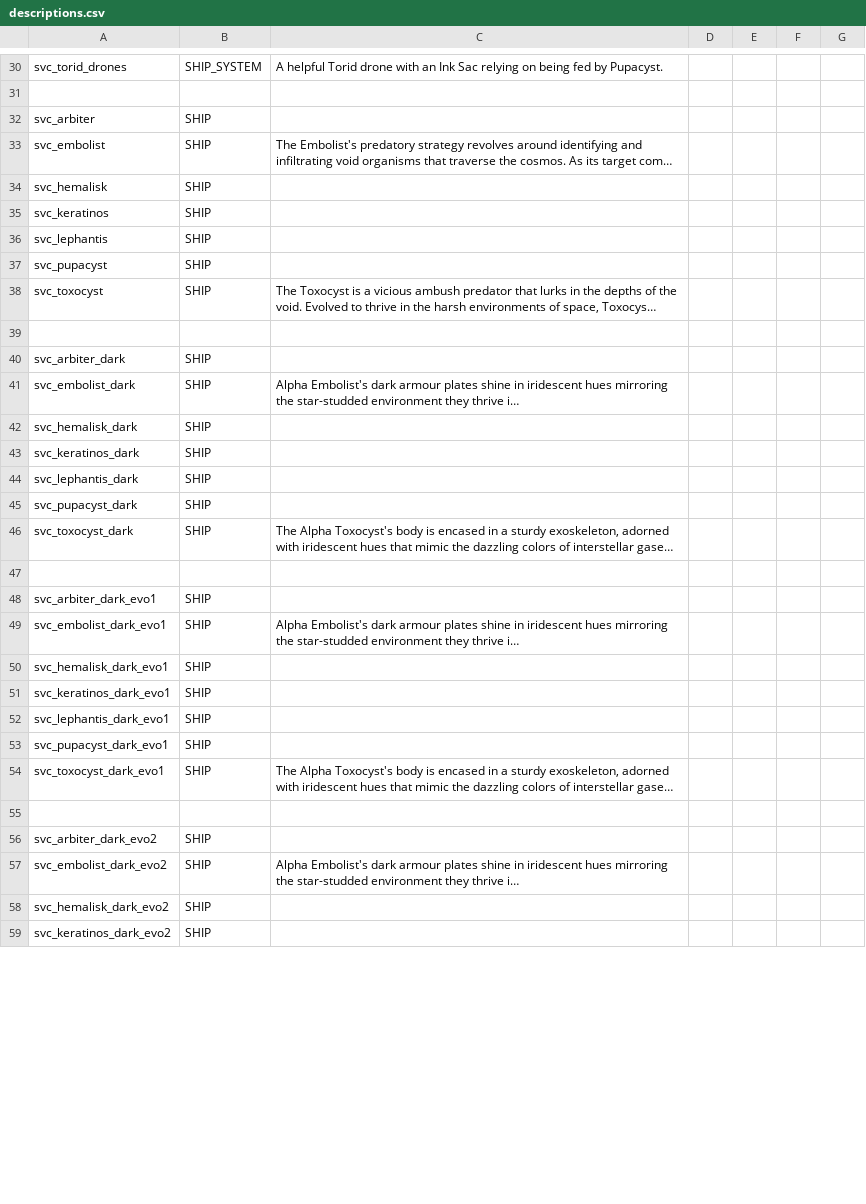
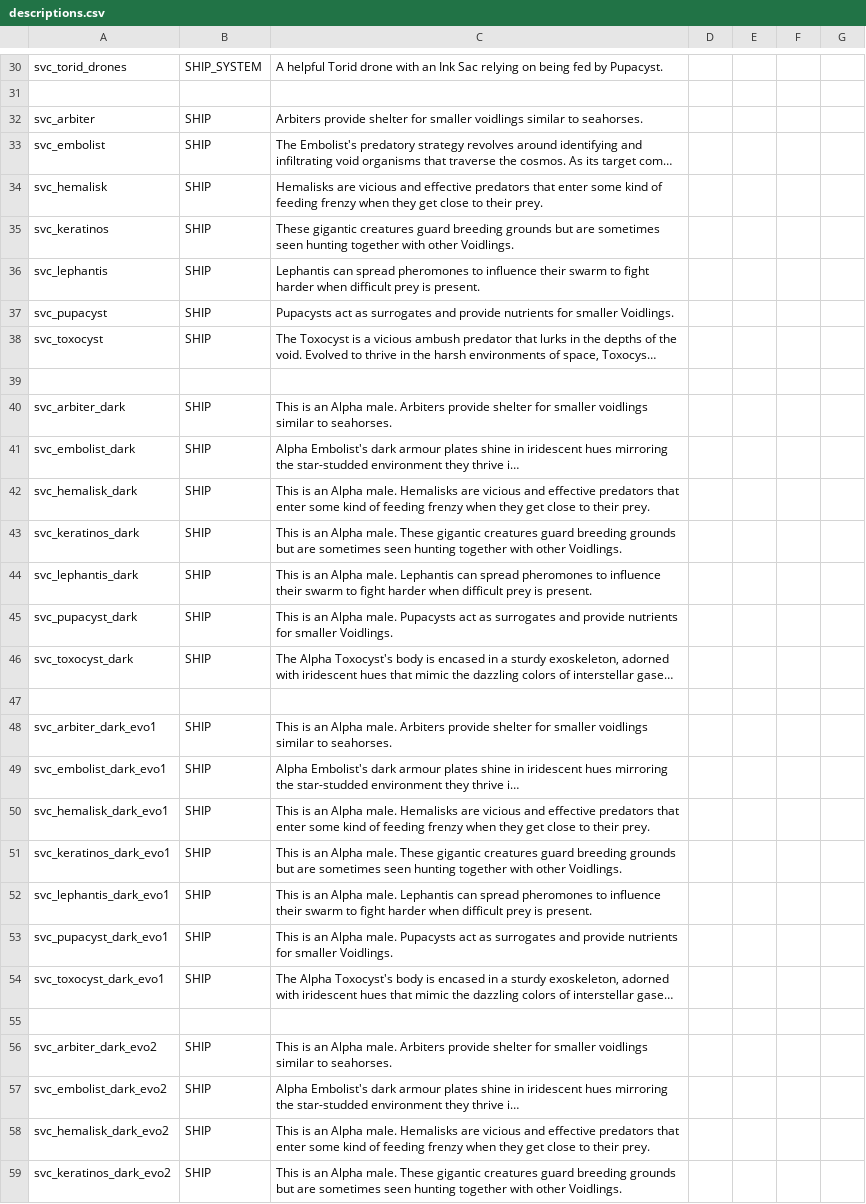
Before and after one commit to DesperatePeter/starsector-symbiotic-void-creatures, a CSV file: data/strings/descriptions.csv, drawn as a sheet; only a part is shown, gaps mark what is left out; long unchanged cells end in …; the diff covers the shown part only; the diff names each change by its address in the sheet, - before the commit and + after, or states it on an @@ line.

Commit message:
feat: short placeholder descriptions

```diff
--- a/data/strings/descriptions.csv
+++ b/data/strings/descriptions.csv
-C32: (empty)
+C32: Arbiters provide shelter for smaller voidlings similar to seahorses.
-C34: (empty)
+C34: Hemalisks are vicious and effective predators that enter some kind of feeding frenzy when they get close to their prey.
-C35: (empty)
+C35: These gigantic creatures guard breeding grounds but are sometimes seen hunting together with other Voidlings.
-C36: (empty)
+C36: Lephantis can spread pheromones to influence their swarm to fight harder when difficult prey is present.
-C37: (empty)
+C37: Pupacysts act as surrogates and provide nutrients for smaller Voidlings.
-C40: (empty)
+C40: This is an Alpha male. Arbiters provide shelter for smaller voidlings similar to seahorses.
-C42: (empty)
+C42: This is an Alpha male. Hemalisks are vicious and effective predators that enter some kind of feeding frenzy when they get close to their prey.
-C43: (empty)
+C43: This is an Alpha male. These gigantic creatures guard breeding grounds but are sometimes seen hunting together with other Voidlings.
-C44: (empty)
+C44: This is an Alpha male. Lephantis can spread pheromones to influence their swarm to fight harder when difficult prey is present.
-C45: (empty)
+C45: This is an Alpha male. Pupacysts act as surrogates and provide nutrients for smaller Voidlings.
-C48: (empty)
+C48: This is an Alpha male. Arbiters provide shelter for smaller voidlings similar to seahorses.
-C50: (empty)
+C50: This is an Alpha male. Hemalisks are vicious and effective predators that enter some kind of feeding frenzy when they get close to their prey.
-C51: (empty)
+C51: This is an Alpha male. These gigantic creatures guard breeding grounds but are sometimes seen hunting together with other Voidlings.
-C52: (empty)
+C52: This is an Alpha male. Lephantis can spread pheromones to influence their swarm to fight harder when difficult prey is present.
-C53: (empty)
+C53: This is an Alpha male. Pupacysts act as surrogates and provide nutrients for smaller Voidlings.
-C56: (empty)
+C56: This is an Alpha male. Arbiters provide shelter for smaller voidlings similar to seahorses.
-C58: (empty)
+C58: This is an Alpha male. Hemalisks are vicious and effective predators that enter some kind of feeding frenzy when they get close to their prey.
-C59: (empty)
+C59: This is an Alpha male. These gigantic creatures guard breeding grounds but are sometimes seen hunting together with other Voidlings.
```
Also changed, not shown: 1 edited cell elsewhere in this file.
